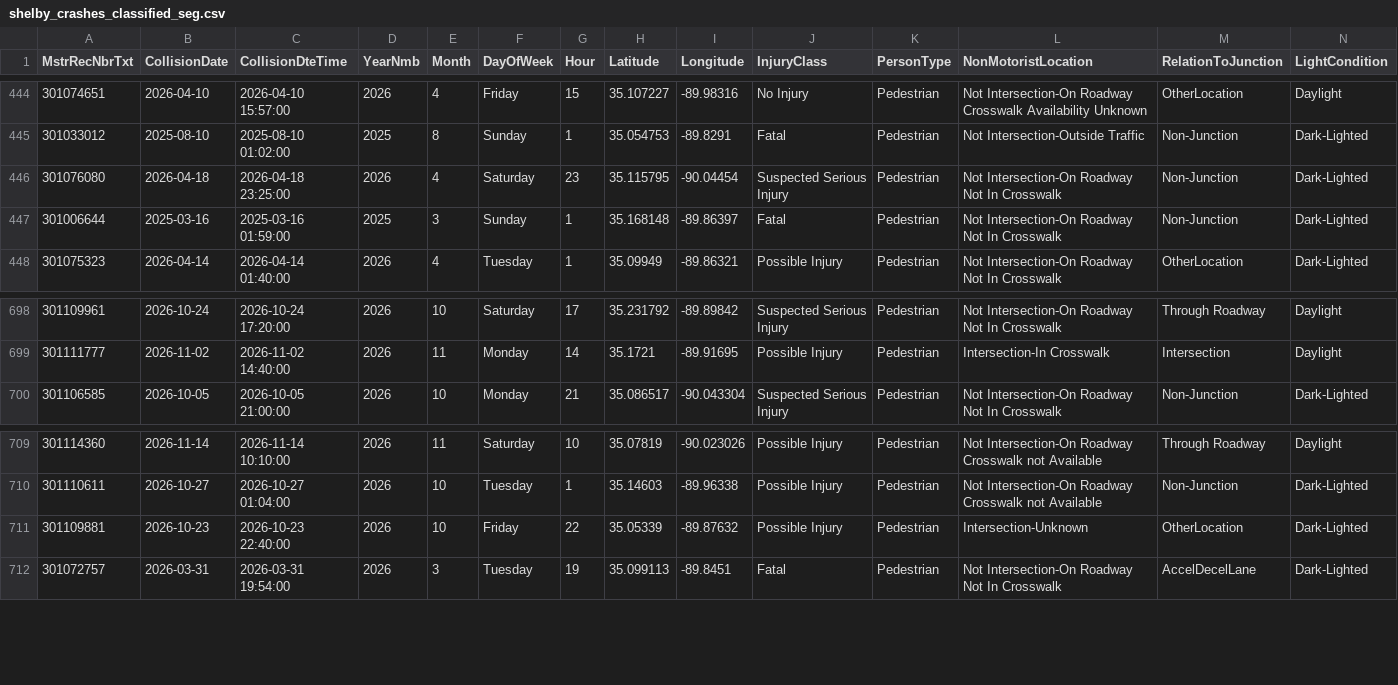
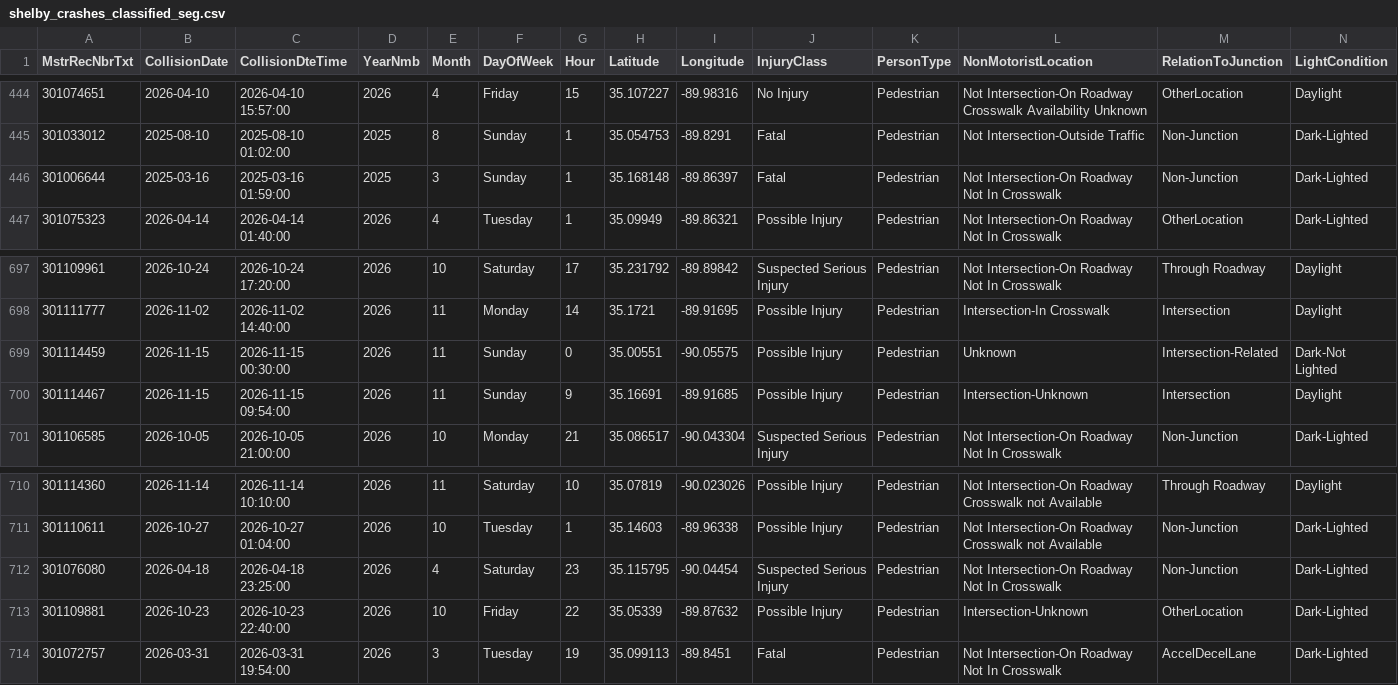
Before and after one commit to sdesai25unc/Memphis-Pedestrian-Incident-Context-Visualizer, a CSV file: data/processed/shelby_crashes_classified_seg.csv, drawn as a sheet; only a part is shown, gaps mark what is left out; rows hold the shown columns only; the diff names each change by its address in the sheet, - before the commit and + after, or states it on an @@ line.

```diff
--- a/data/processed/shelby_crashes_classified_seg.csv
+++ b/data/processed/shelby_crashes_classified_seg.csv
+row 699: 301114459 | 2026-11-15 | 2026-11-15 00:30:00 | 2026 | 11 | Sunday | 0 | 35.00551 | -90.05575 | Possible Injury | Pedestrian | Unknown | Intersection-Related | Dark-Not Lighted
+row 700: 301114467 | 2026-11-15 | 2026-11-15 09:54:00 | 2026 | 11 | Sunday | 9 | 35.16691 | -89.91685 | Possible Injury | Pedestrian | Intersection-Unknown | Intersection | Daylight
@@ row 446 moved to row 712: 301076080 @@
```
Also changed, not shown: data/processed/shelby_crashes_final.csv, data/processed/shelby_crashes_named.csv, 16 other files.
